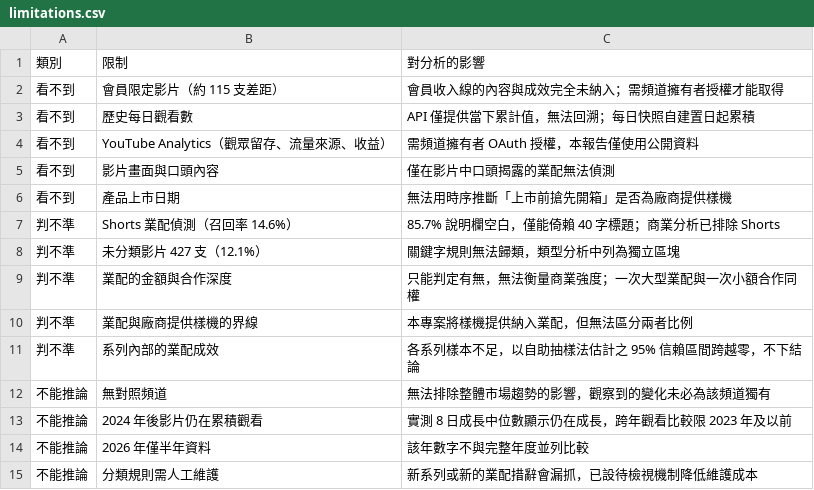
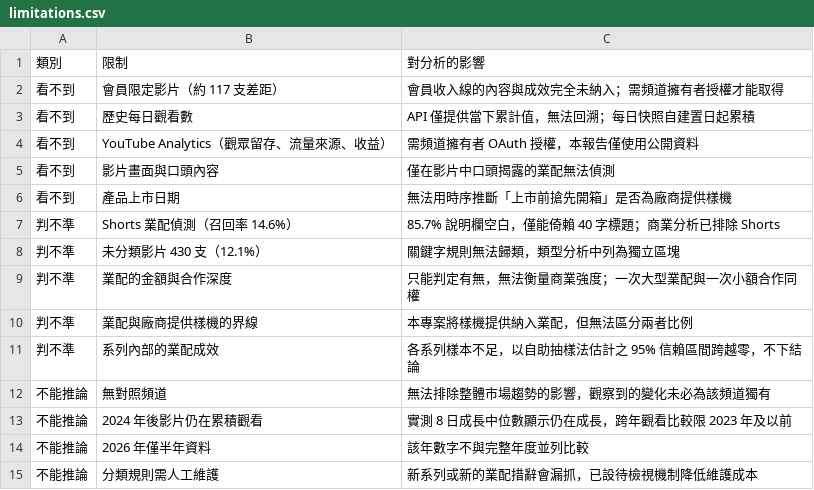
Before and after one commit to joker8604169-cloud/joeman-youtube-analytics, a CSV file: data/processed/limitations.csv, drawn as a sheet.

```diff
--- a/data/processed/limitations.csv
+++ b/data/processed/limitations.csv
@@ -1,3 +1,3 @@
 類別,限制,對分析的影響
-看不到,會員限定影片（約 115 支差距）,會員收入線的內容與成效完全未納入；需頻道擁有者授權才能取得
+看不到,會員限定影片（約 117 支差距）,會員收入線的內容與成效完全未納入；需頻道擁有者授權才能取得
 看不到,歷史每日觀看數,API 僅提供當下累計值，無法回溯；每日快照自建置日起累積
@@ -7,3 +7,3 @@
 判不準,Shorts 業配偵測（召回率 14.6%）,85.7% 說明欄空白，僅能倚賴 40 字標題；商業分析已排除 Shorts
-判不準,未分類影片 427 支（12.1%）,關鍵字規則無法歸類，類型分析中列為獨立區塊
+判不準,未分類影片 430 支（12.1%）,關鍵字規則無法歸類，類型分析中列為獨立區塊
 判不準,業配的金額與合作深度,只能判定有無，無法衡量商業強度；一次大型業配與一次小額合作同權
```
Also changed, not shown: data/processed/data_notes.csv, data/processed/review_queue.csv, 8 other files.
